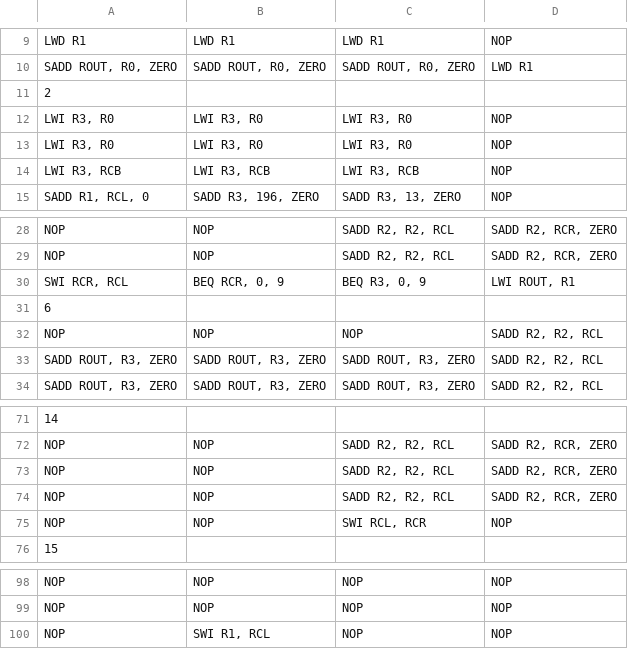
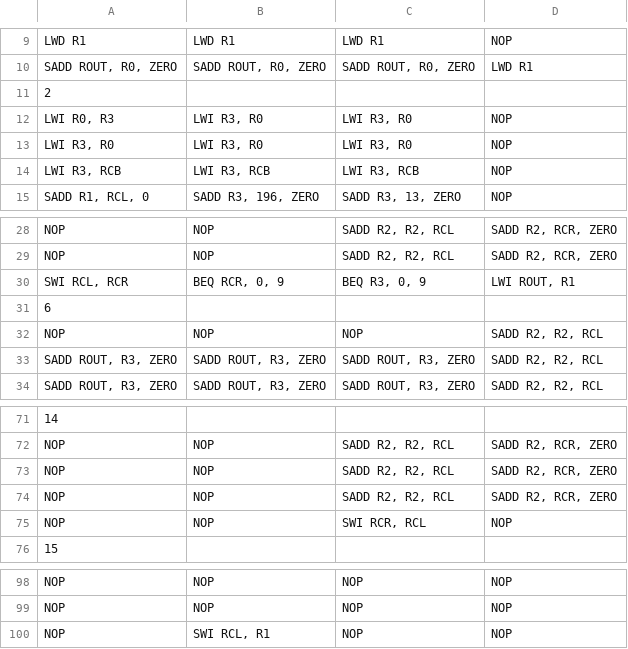
Before and after one commit to esl-epfl/ESL-CGRA-simulator, a CSV file: examples/convolution/convolution_weight_parallelism/instructions.csv, drawn as a sheet; only a part is shown, gaps mark what is left out.

```diff
--- a/examples/convolution/convolution_weight_parallelism/instructions.csv
+++ b/examples/convolution/convolution_weight_parallelism/instructions.csv
@@ -11,3 +11,3 @@ LWD R1,LWD R1,LWD R1,NOP
 2,,,
-"LWI R3, R0","LWI R3, R0","LWI R3, R0",NOP
+"LWI R0, R3","LWI R3, R0","LWI R3, R0",NOP
 "LWI R3, R0","LWI R3, R0","LWI R3, R0",NOP
@@ -29,3 +29,3 @@ NOP,NOP,"SADD R2, R2, RCL","SADD R2, RCR, ZERO"
 NOP,NOP,"SADD R2, R2, RCL","SADD R2, RCR, ZERO"
-"SWI RCR, RCL","BEQ RCR, 0, 9","BEQ R3, 0, 9","LWI ROUT, R1"
+"SWI RCL, RCR","BEQ RCR, 0, 9","BEQ R3, 0, 9","LWI ROUT, R1"
 6,,,
@@ -74,3 +74,3 @@ NOP,NOP,"SADD R2, R2, RCL","SADD R2, RCR, ZERO"
 NOP,NOP,"SADD R2, R2, RCL","SADD R2, RCR, ZERO"
-NOP,NOP,"SWI RCL, RCR",NOP
+NOP,NOP,"SWI RCR, RCL",NOP
 15,,,
@@ -99,2 +99,2 @@ NOP,NOP,NOP,NOP
 NOP,NOP,NOP,NOP
-NOP,"SWI R1, RCL",NOP,NOP
+NOP,"SWI RCL, R1",NOP,NOP
```
Also changed, not shown: examples/convolution/convolution_weight_parallelism/memory.csv, examples/convolution/convolution_weight_parallelism/memory_out.csv, 27 other files.
